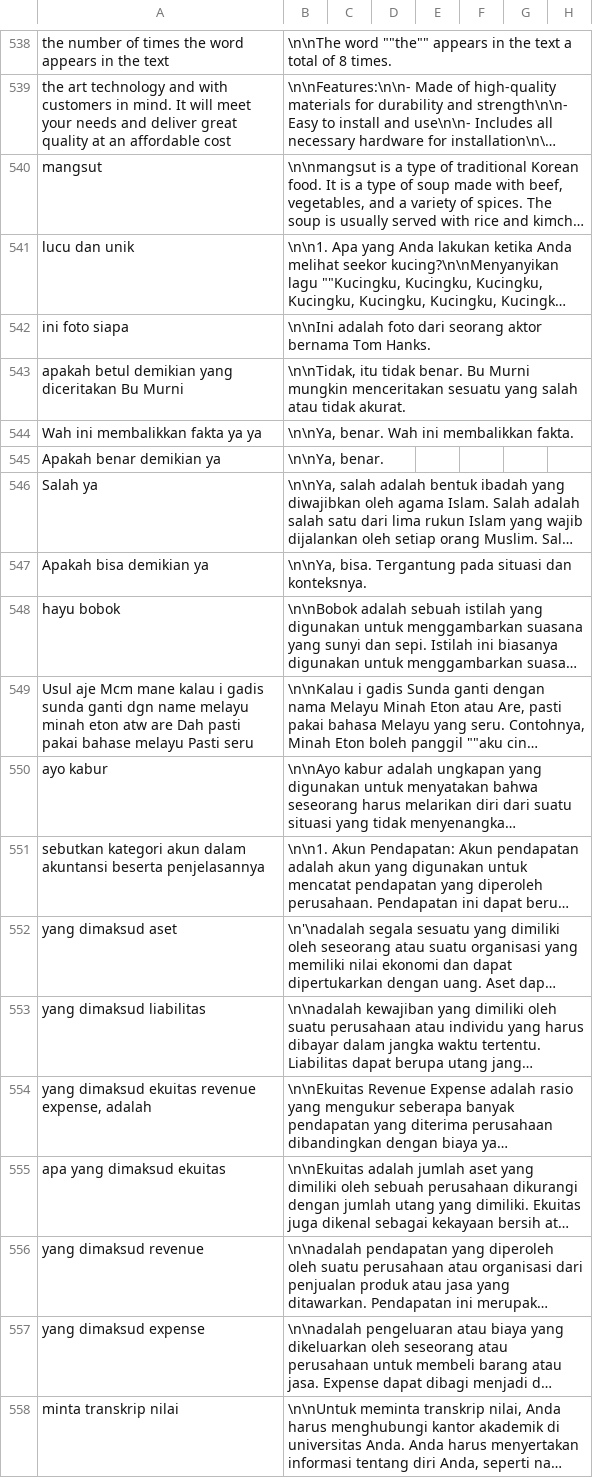
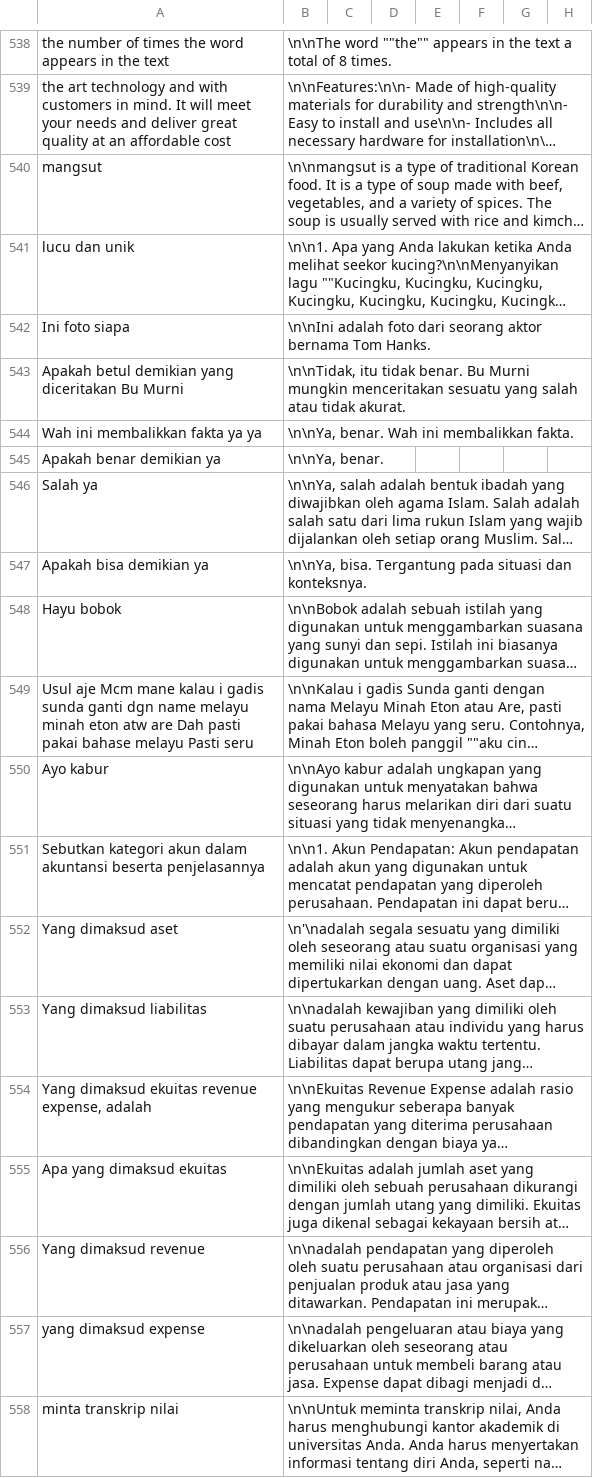
Before and after one commit to cerdas-buatan/dataset, a CSV file: dataset/dipa-cleaning 5252-6001/dataset-a.csv, drawn as a sheet; only a part is shown, gaps mark what is left out; long unchanged cells end in …; the diff names each change by its address in the sheet, - before the commit and + after, or states it on an @@ line.

Commit message:
datset7

```diff
--- a/dataset/dipa-cleaning 5252-6001/dataset-a.csv
+++ b/dataset/dipa-cleaning 5252-6001/dataset-a.csv
-A542: ini foto siapa
+A542: Ini foto siapa
-A543: apakah betul demikian…
+A543: Apakah betul demikian…
-A548: hayu bobok
+A548: Hayu bobok
-A550: ayo kabur
+A550: Ayo kabur
-A551: sebutkan kategori akun…
+A551: Sebutkan kategori akun…
-A552: yang dimaksud aset
+A552: Yang dimaksud aset
-A553: yang dimaksud liabilitas
+A553: Yang dimaksud liabilitas
-A554: yang dimaksud ekuitas revenue expense, adalah
+A554: Yang dimaksud ekuitas revenue expense, adalah
-A555: apa yang dimaksud ekuitas
+A555: Apa yang dimaksud ekuitas
-A556: yang dimaksud revenue
+A556: Yang dimaksud revenue
```
